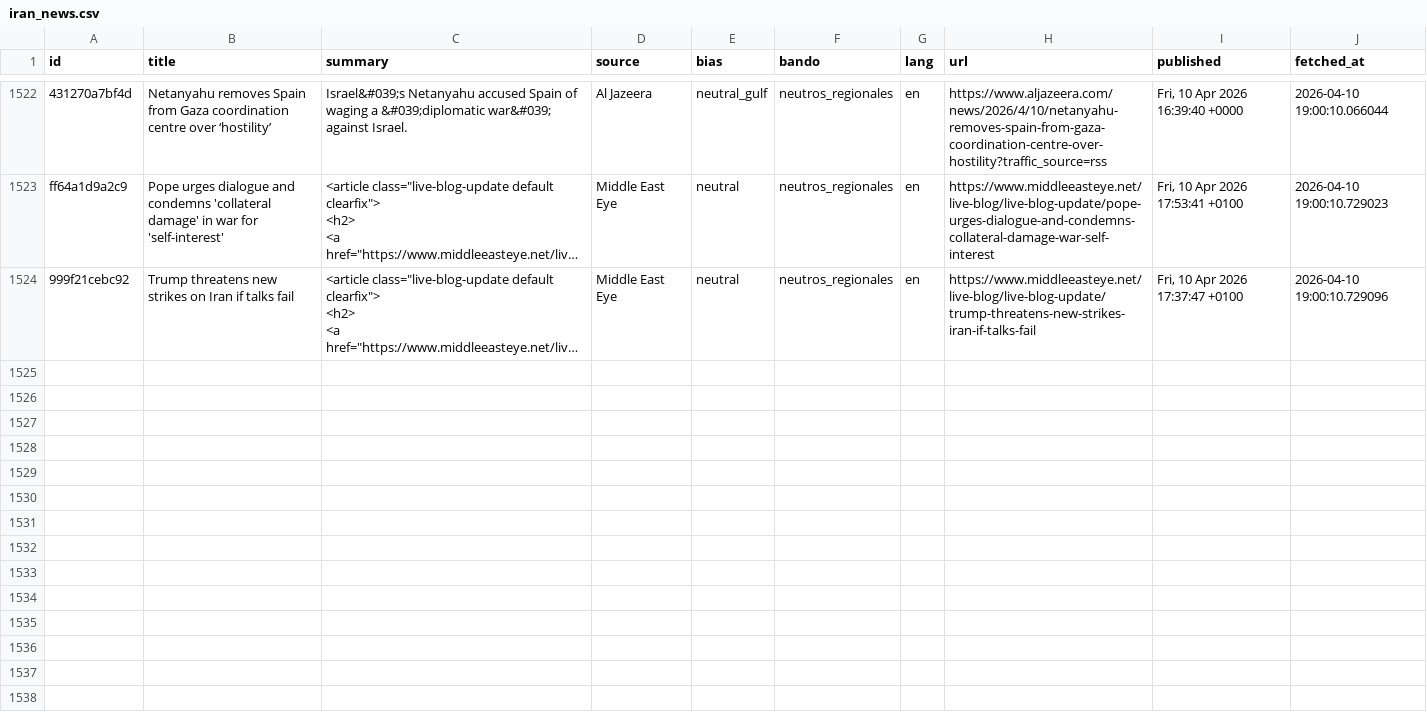
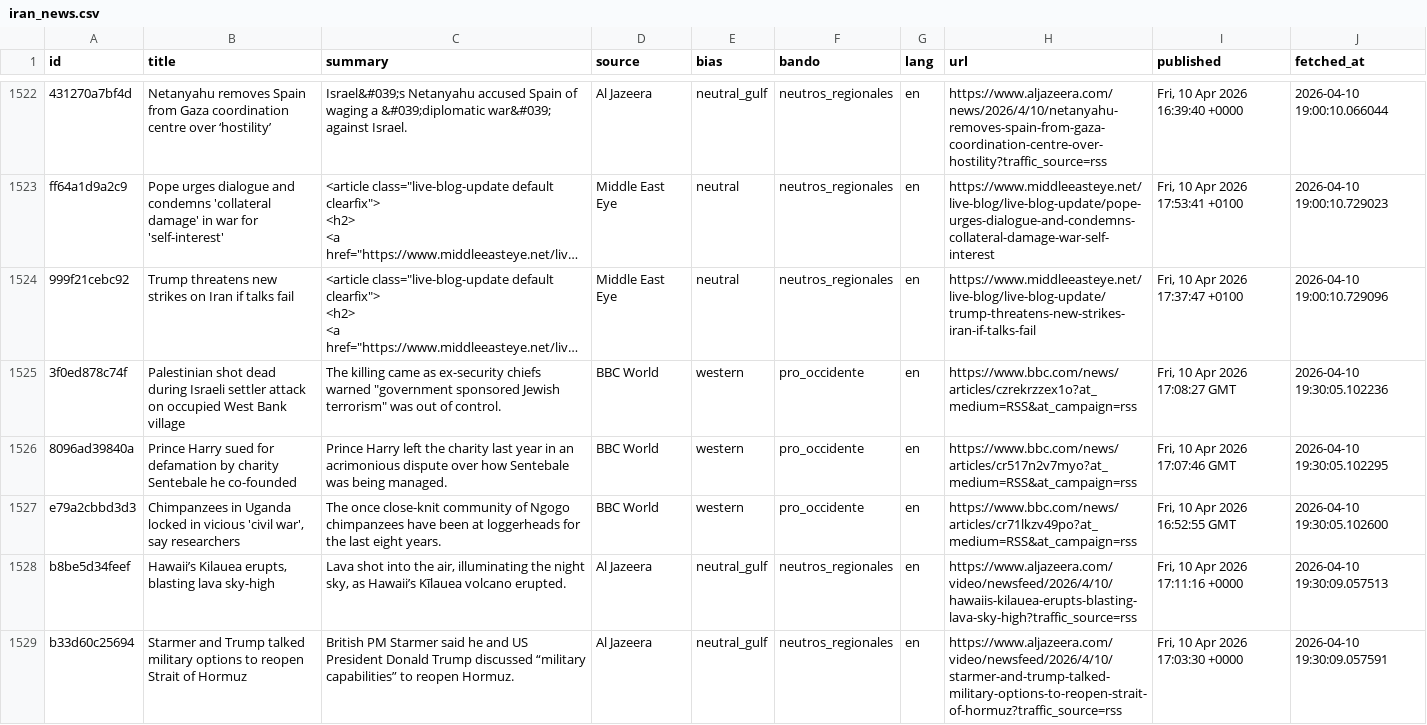
Before and after one commit to mcasrom/iran-osint-monitor, a CSV file: data/processed/iran_news.csv, drawn as a sheet; only a part is shown, gaps mark what is left out; long unchanged cells end in …; the diff covers the shown part only; the diff names each change by its address in the sheet, - before the commit and + after, or states it on an @@ line.

```diff
--- a/data/processed/iran_news.csv
+++ b/data/processed/iran_news.csv
+row 1525: 3f0ed878c74f | Palestinian shot dead during Israeli settler attack on occupied West Bank village | The killing came as ex-security chiefs warned "government sponsored Jewish terrorism" was out of control. | BBC World | western | pro_occidente | en | https://www.bbc.com/news/articles/czrekrzzex1o?at_medium=RSS&at_campaign=rss | Fri, 10 Apr 2026 17:08:27 GMT | 2026-04-10 19:30:05.102236
+row 1526: 8096ad39840a | Prince Harry sued for defamation by charity Sentebale he co-founded | Prince Harry left the charity last year in an acrimonious dispute over how Sentebale was being managed. | BBC World | western | pro_occidente | en | https://www.bbc.com/news/articles/cr517n2v7myo?at_medium=RSS&at_campaign=rss | Fri, 10 Apr 2026 17:07:46 GMT | 2026-04-10 19:30:05.102295
+row 1527: e79a2cbbd3d3 | Chimpanzees in Uganda locked in vicious 'civil war', say researchers | The once close-knit community of Ngogo chimpanzees have been at loggerheads for the last eight years. | BBC World | western | pro_occidente | en | https://www.bbc.com/news/articles/cr71lkzv49po?at_medium=RSS&at_campaign=rss | Fri, 10 Apr 2026 16:52:55 GMT | 2026-04-10 19:30:05.102600
+row 1528: b8be5d34feef | Hawaii’s Kilauea erupts, blasting lava sky-high | Lava shot into the air, illuminating the night sky, as Hawaii’s Kīlauea volcano erupted. | Al Jazeera | neutral_gulf | neutros_regionales | en | https://www.aljazeera.com/video/newsfeed/2026/4/10/hawaiis-kilauea-erupts-blasting-lava-sky-high?traffic_source=rss | Fri, 10 Apr 2026 17:11:16 +0000 | 2026-04-10 19:30:09.057513
+row 1529: b33d60c25694 | Starmer and Trump talked military options to reopen Strait of Hormuz | British PM Starmer said he and US President Donald Trump discussed “military capabilities” to reopen Hormuz. | Al Jazeera | neutral_gulf | neutros_regionales | en | https://www.aljazeera.com/video/newsfeed/2026/4/10/starmer-and-trump-talked-military-options-to-reopen-strait-of-hormuz?traffic_source=rss | Fri, 10 Apr 2026 17:03:30 +0000 | 2026-04-10 19:30:09.057591
```
Also changed, not shown: 5 added rows elsewhere in this file, data/processed/iran_energy.csv, data/processed/iran_keywords.csv, 8 other files.
